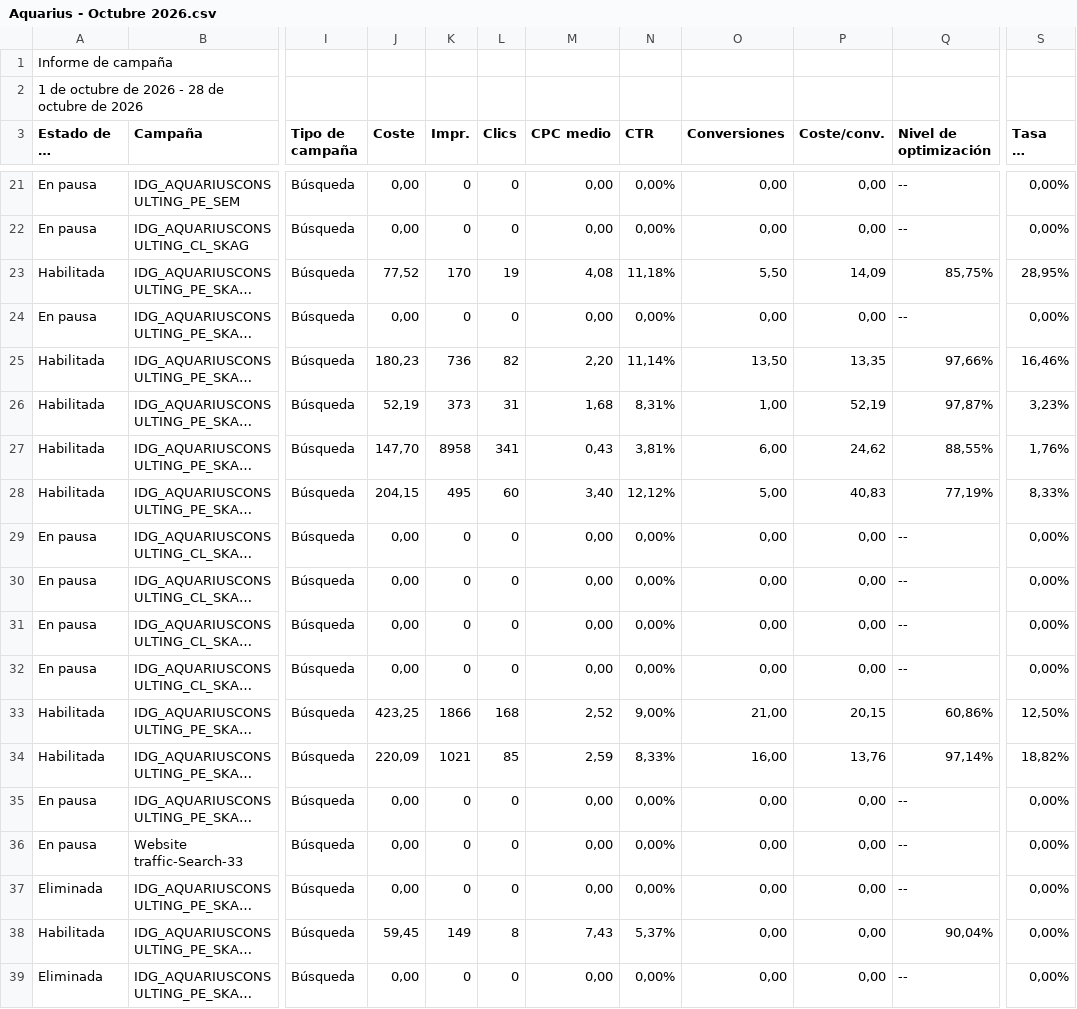
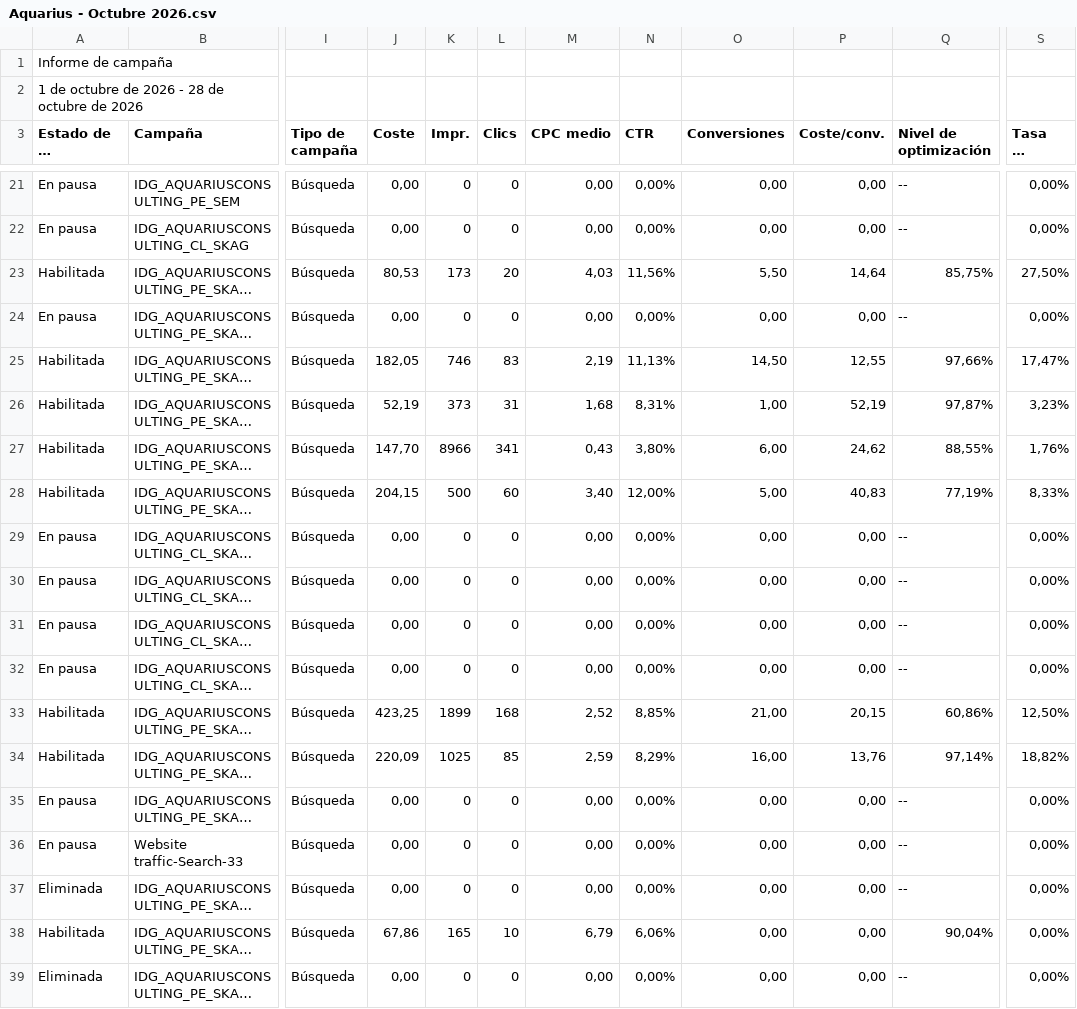
Before and after one commit to jorgeluis666/objetivos-Aquarius, a CSV file: data/csv-backups/drive/Aquarius - Octubre 2026.csv, drawn as a sheet; only a part is shown, gaps mark what is left out; long unchanged cells end in …; the diff names each change by its address in the sheet, - before the commit and + after, or states it on an @@ line.

```diff
--- a/data/csv-backups/drive/Aquarius - Octubre 2026.csv
+++ b/data/csv-backups/drive/Aquarius - Octubre 2026.csv
-J23 (Coste): 77,52
+J23 (Coste): 80,53
-K23 (Impr.): 170
+K23 (Impr.): 173
-L23 (Clics): 19
+L23 (Clics): 20
-M23 (CPC medio): 4,08
+M23 (CPC medio): 4,03
-N23 (CTR): 11,18%
+N23 (CTR): 11,56%
-P23 (Coste/conv.): 14,09
+P23 (Coste/conv.): 14,64
-S23 (Tasa de conv.): 28,95%
+S23 (Tasa de conv.): 27,50%
-J25 (Coste): 180,23
+J25 (Coste): 182,05
-K25 (Impr.): 736
+K25 (Impr.): 746
-L25 (Clics): 82
+L25 (Clics): 83
-M25 (CPC medio): 2,20
+M25 (CPC medio): 2,19
-N25 (CTR): 11,14%
+N25 (CTR): 11,13%
-O25 (Conversiones): 13,50
+O25 (Conversiones): 14,50
-P25 (Coste/conv.): 13,35
+P25 (Coste/conv.): 12,55
-S25 (Tasa de conv.): 16,46%
+S25 (Tasa de conv.): 17,47%
-K27 (Impr.): 8958
+K27 (Impr.): 8966
-N27 (CTR): 3,81%
+N27 (CTR): 3,80%
-K28 (Impr.): 495
+K28 (Impr.): 500
-N28 (CTR): 12,12%
+N28 (CTR): 12,00%
-K33 (Impr.): 1866
+K33 (Impr.): 1899
-N33 (CTR): 9,00%
+N33 (CTR): 8,85%
-K34 (Impr.): 1021
+K34 (Impr.): 1025
-N34 (CTR): 8,33%
+N34 (CTR): 8,29%
-J38 (Coste): 59,45
+J38 (Coste): 67,86
-K38 (Impr.): 149
+K38 (Impr.): 165
-L38 (Clics): 8
+L38 (Clics): 10
-M38 (CPC medio): 7,43
+M38 (CPC medio): 6,79
-N38 (CTR): 5,37%
+N38 (CTR): 6,06%
```
Also changed, not shown: data/csv-backups/keywords/Aquarius KW octubre 2026.csv, 5 other files.
